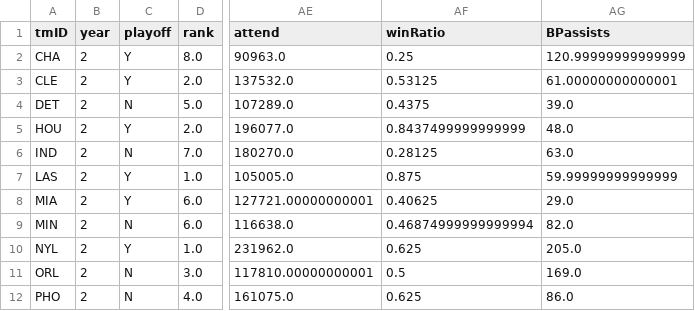
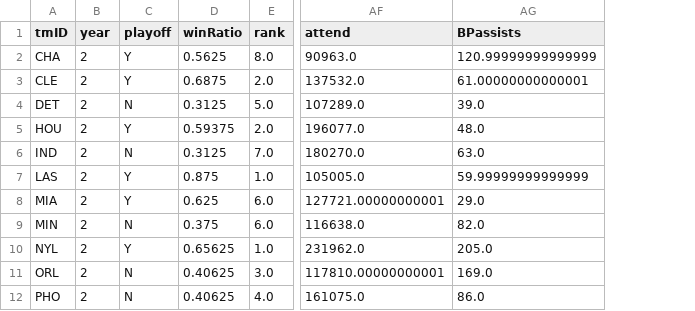
Before and after one commit to Tonevanda/AC, a CSV file: src/data.csv, drawn as a sheet; only a part is shown, gaps mark what is left out; removed rows and columns are numbered as before the commit, all else as after; the diff names each change by its address in the sheet, - before the commit and + after, or states it on an @@ line.

```diff
--- a/src/data.csv
+++ b/src/data.csv
+column D (winRatio), rows 2-12: 0.5625 | 0.6875 | 0.3125 | 0.59375 | 0.3125 | 0.875 | 0.625 | 0.375 | 0.65625 | 0.40625 | 0.40625
-column AF (winRatio), rows 2-12: 0.25 | 0.53125 | 0.4375 | 0.8437499999999999 | 0.28125 | 0.875 | 0.40625 | 0.46874999999999994 | 0.625 | 0.5 | 0.625
```
Also changed, not shown: 1 other file.
